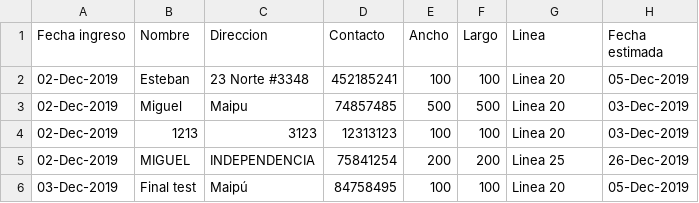
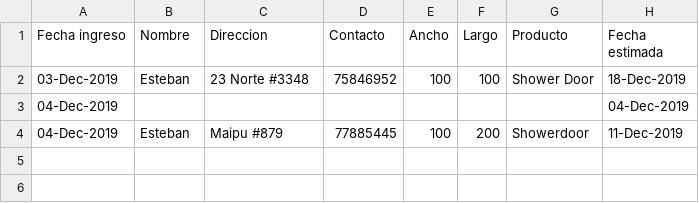
Before and after one commit to ecarvallo777/todoventanas-management, a CSV file: test.csv, drawn as a sheet; removed rows and columns are numbered as before the commit, all else as after; the diff names each change by its address in the sheet, - before the commit and + after, or states it on an @@ line.

```diff
--- a/test.csv
+++ b/test.csv
-G1: Linea
+G1: Producto
-A2 (Fecha ingreso): 02-Dec-2019
+A2 (Fecha ingreso): 03-Dec-2019
-D2 (Contacto): 452185241
+D2 (Contacto): 75846952
-G2 (Producto): Linea 20
+G2 (Producto): Shower Door
-H2 (Fecha estimada): 05-Dec-2019
+H2 (Fecha estimada): 18-Dec-2019
-row 3: 02-Dec-2019 | Miguel | Maipu | 74857485 | 500 | 500 | Linea 20 | 03-Dec-2019
-row 4: 02-Dec-2019 | 1213 | 3123 | 12313123 | 100 | 100 | Linea 20 | 03-Dec-2019
-row 5: 02-Dec-2019 | MIGUEL | INDEPENDENCIA | 75841254 | 200 | 200 | Linea 25 | 26-Dec-2019
-row 6: 03-Dec-2019 | Final test | Maipú | 84758495 | 100 | 100 | Linea 20 | 05-Dec-2019
+row 3: 04-Dec-2019 |  |  |  |  |  |  | 04-Dec-2019
+row 4: 04-Dec-2019 | Esteban | Maipu #879 | 77885445 | 100 | 200 | Showerdoor | 11-Dec-2019
```
Also changed, not shown: 11 other files.
